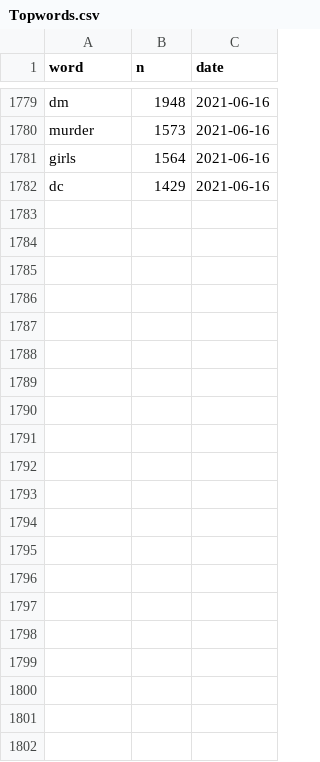
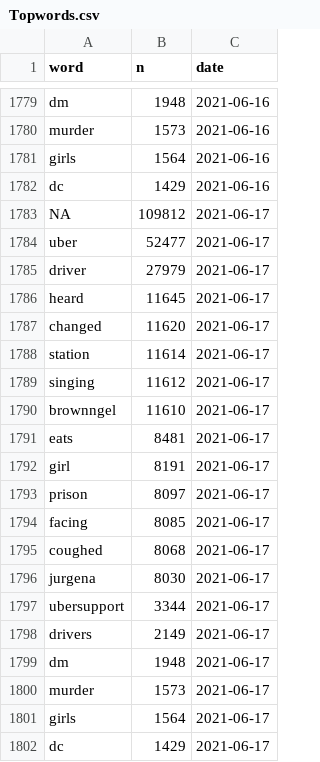
Before and after one commit to simmieyungie/TwittterScrapR, a CSV file: Analysis/Topwords.csv, drawn as a sheet; only a part is shown, gaps mark what is left out; the diff names each change by its address in the sheet, - before the commit and + after, or states it on an @@ line.

```diff
--- a/Analysis/Topwords.csv
+++ b/Analysis/Topwords.csv
+row 1783: NA | 109812 | 2021-06-17
+row 1784: uber | 52477 | 2021-06-17
+row 1785: driver | 27979 | 2021-06-17
+row 1786: heard | 11645 | 2021-06-17
+row 1787: changed | 11620 | 2021-06-17
+row 1788: station | 11614 | 2021-06-17
+row 1789: singing | 11612 | 2021-06-17
+row 1790: brownngel | 11610 | 2021-06-17
+row 1791: eats | 8481 | 2021-06-17
+row 1792: girl | 8191 | 2021-06-17
+row 1793: prison | 8097 | 2021-06-17
+row 1794: facing | 8085 | 2021-06-17
+row 1795: coughed | 8068 | 2021-06-17
+row 1796: jurgena | 8030 | 2021-06-17
+row 1797: ubersupport | 3344 | 2021-06-17
+row 1798: drivers | 2149 | 2021-06-17
+row 1799: dm | 1948 | 2021-06-17
+row 1800: murder | 1573 | 2021-06-17
+row 1801: girls | 1564 | 2021-06-17
+row 1802: dc | 1429 | 2021-06-17
```
Also changed, not shown: Analysis/Reactions.csv, Analysis/handles.csv, 2 other files.
